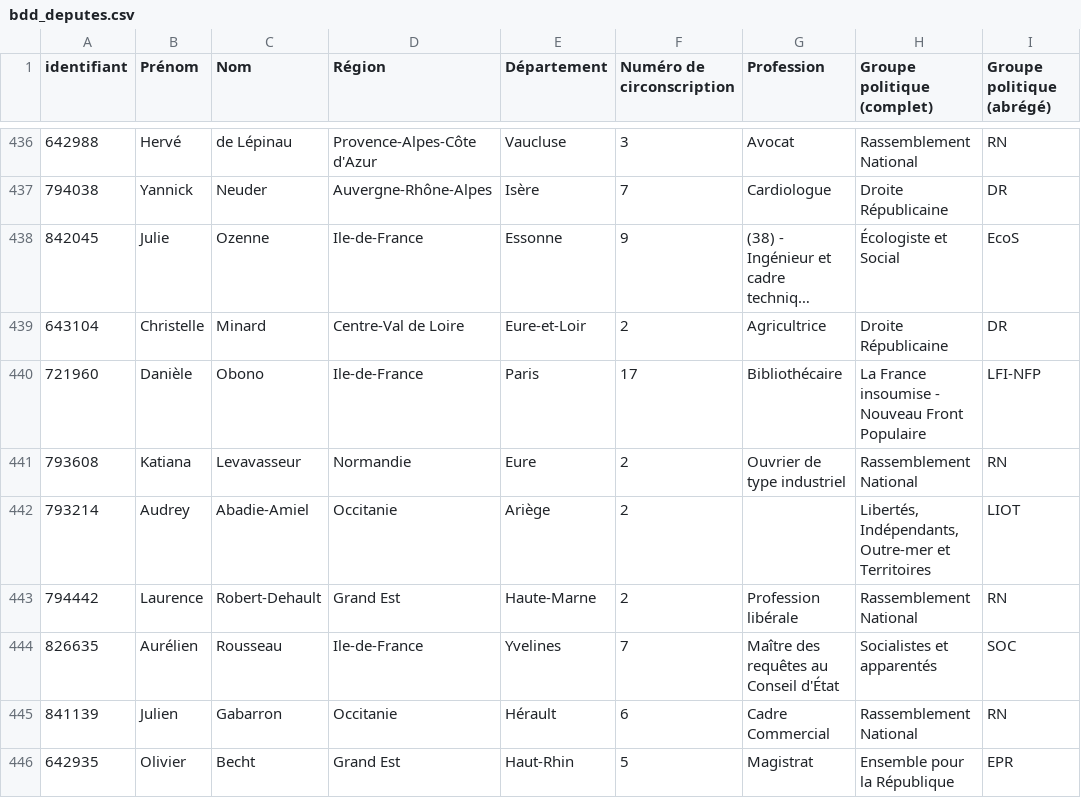
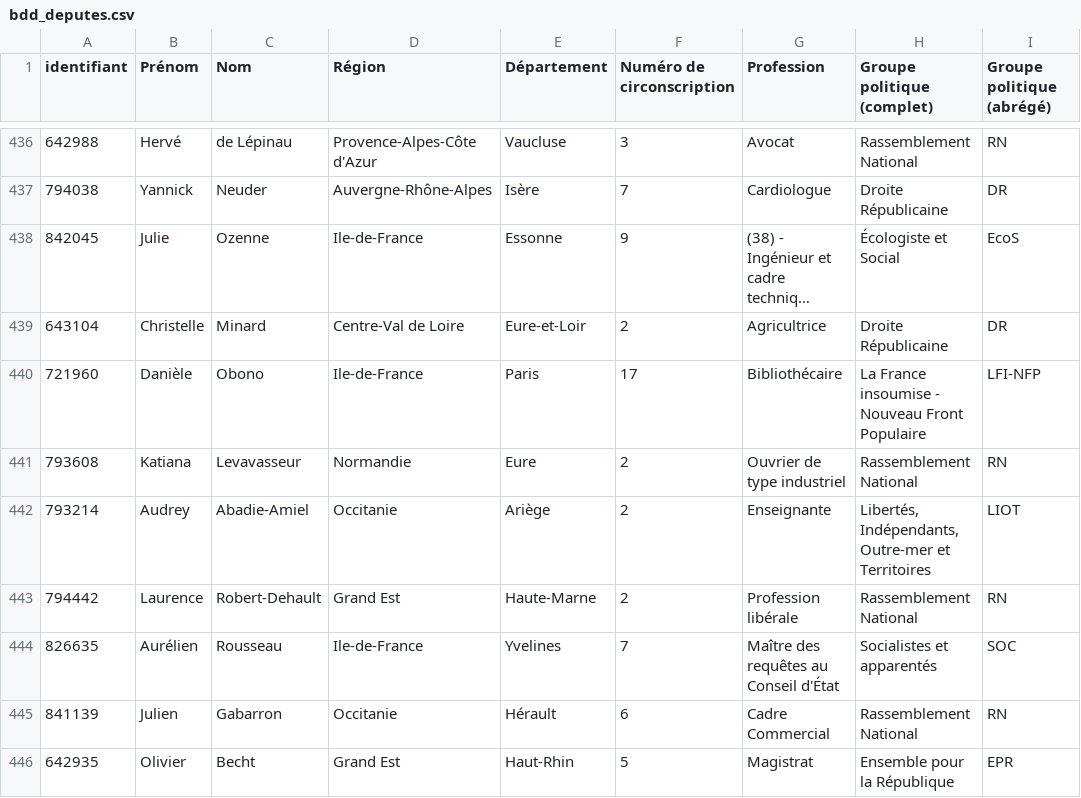
Before and after one commit to FrancoisMB/CollabBot, a CSV file: v4/bdd_deputes.csv, drawn as a sheet; only a part is shown, gaps mark what is left out; long unchanged cells end in ….

Commit message:
python commit 2025-11-24 03:02:41

```diff
--- a/v4/bdd_deputes.csv
+++ b/v4/bdd_deputes.csv
@@ -441,3 +441,3 @@
 "793608","Katiana","Levavasseur","Normandie","Eure","2","Ouvrier de type industriel","Rassemblement National","RN"
-"793214","Audrey","Abadie-Amiel","Occitanie","Ariège","2","","Libertés, Indépendants, Outre-mer et Territoires","LIOT"
+"793214","Audrey","Abadie-Amiel","Occitanie","Ariège","2","Enseignante","Libertés, Indépendants, Outre-mer et Territoires","LIOT"
 "794442","Laurence","Robert-Dehault","Grand Est","Haute-Marne","2","Profession libérale","Rassemblement National","RN"
```
